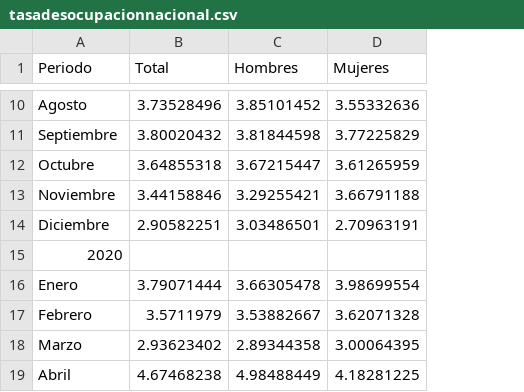
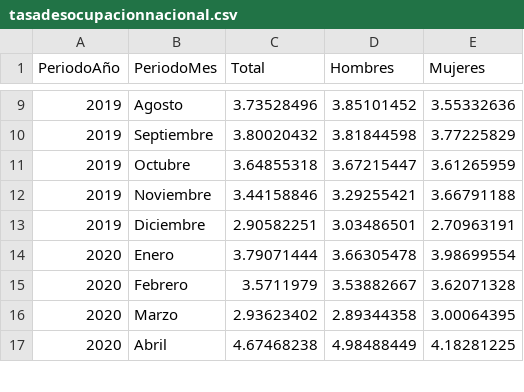
Before and after one commit to Manybot1/datapublica, a CSV file: tasadesocupacionnacional.csv, drawn as a sheet; only a part is shown, gaps mark what is left out; removed rows and columns are numbered as before the commit, all else as after; the diff covers the shown part only; the diff names each change by its address in the sheet, - before the commit and + after, or states it on an @@ line.

Commit message:
Add files via upload

```diff
--- a/tasadesocupacionnacional.csv
+++ b/tasadesocupacionnacional.csv
+column A (PeriodoAño), rows 9-17: 2019 | 2019 | 2019 | 2019 | 2019 | 2020 | 2020 | 2020 | 2020
-B1: Periodo
+B1: PeriodoMes
-row 15: 2020
```
Also changed, not shown: 13 added rows and 16 removed rows elsewhere in this file.
